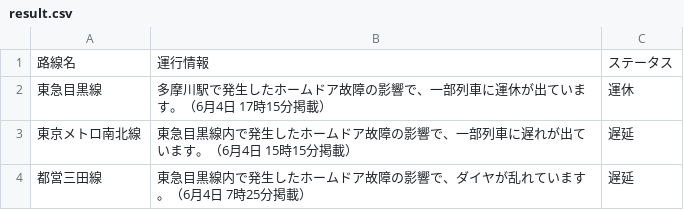
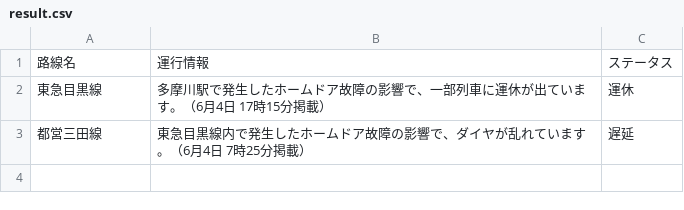
Before and after one commit to TakaoSenrioka/TrainViewHazama, a CSV file: public/result.csv, drawn as a sheet.

Commit message:
Auto update CSV files

```diff
--- a/public/result.csv
+++ b/public/result.csv
@@ -2,3 +2,2 @@
 東急目黒線,多摩川駅で発生したホームドア故障の影響で、一部列車に運休が出ています。（6月4日 17時15分掲載）,運休
-東京メトロ南北線,東急目黒線内で発生したホームドア故障の影響で、一部列車に遅れが出ています。（6月4日 15時15分掲載）,遅延
 都営三田線,東急目黒線内で発生したホームドア故障の影響で、ダイヤが乱れています。（6月4日 7時25分掲載）,遅延
```
